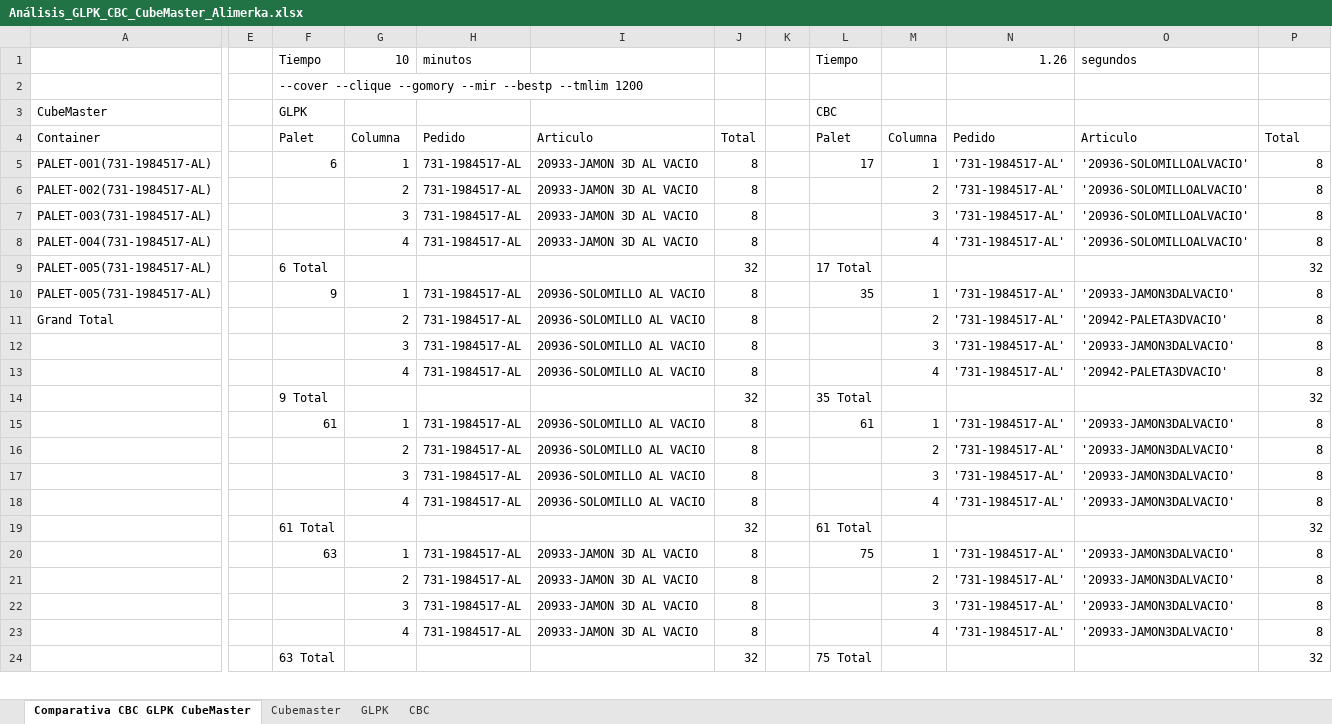
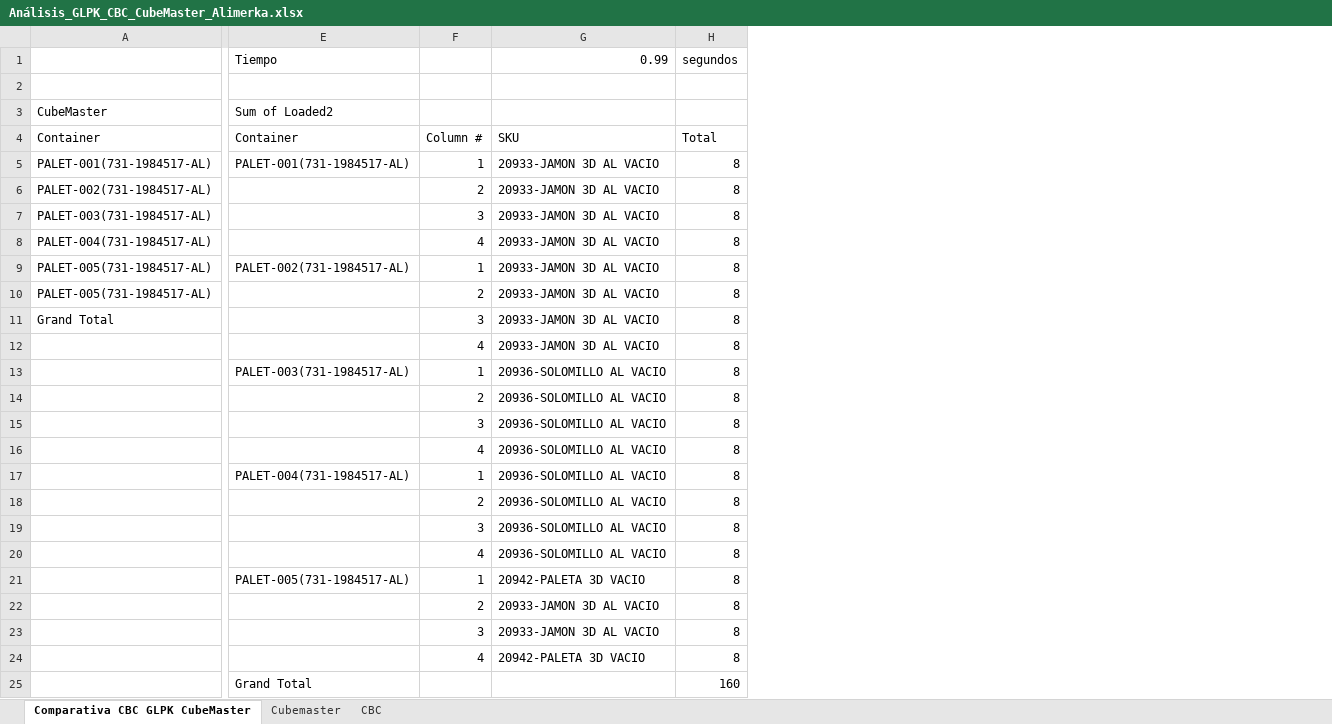
Before and after one commit to FMunyoz/PLOS, an Excel workbook: Analisis Resultados/Análisis_GLPK_CBC_CubeMaster_Alimerka.xlsx, sheet Comparativa CBC GLPK CubeMaster, drawn as a sheet; only a part is shown, gaps mark what is left out; values as stored, in another font and other column widths than the file's, no borders; removed rows and columns are numbered as before the commit, all else as after; rows hold the shown columns only; the diff covers the shown part only; the diff names each change by its address in the sheet, - before the commit and + after, or states it on an @@ line.

Commit message:
Versión 1.0 de Python:
- Se ha fragmentado el problema en palet completo, sección y tipo.
- Esta push incluye las restricciones comentadas con la refactorización.

```diff
--- a/Analisis Resultados/Análisis_GLPK_CBC_CubeMaster_Alimerka.xlsx (sheet Comparativa CBC GLPK CubeMaster)
+++ b/Analisis Resultados/Análisis_GLPK_CBC_CubeMaster_Alimerka.xlsx (sheet Comparativa CBC GLPK CubeMaster)
-sheet tab: GLPK
-column E, empty
-column F, rows 2-10: --cover --clique --gomory --mir --bestp --tmlim 1200 | GLPK | Palet | 6 |  |  |  | 6 Total | 9; row 15: 61; rows 20-24: 63 |  |  |  | 63 Total
+column E, rows 3-9: Sum of Loaded2 | Container | PALET-001(731-1984517-AL) |  |  |  | PALET-002(731-1984517-AL); row 13: PALET-003(731-1984517-AL); rows 21-25: PALET-005(731-1984517-AL) |  |  |  | Grand Total
-column H, rows 4-11: Pedido | 731-1984517-AL | 731-1984517-AL | 731-1984517-AL | 731-1984517-AL |  | 731-1984517-AL | 731-1984517-AL; rows 15-18: all 731-1984517-AL; rows 20-23: all 731-1984517-AL
-column J, rows 4-11: Total | 8 | 8 | 8 | 8 | 32 | 8 | 8; rows 15-18: all 8; rows 20-24: 8 | 8 | 8 | 8 | 32
-column K, empty
-column L, rows 3-10: CBC | Palet | 17 |  |  |  | 17 Total | 35; row 15: 61; rows 20-24: 75 |  |  |  | 75 Total
-column M, rows 4-11: Columna | 1 | 2 | 3 | 4 |  | 1 | 2; rows 15-18: 1 | 2 | 3 | 4; rows 20-23: 1 | 2 | 3 | 4
-column N, rows 4-11: Pedido | '731-1984517-AL' | '731-1984517-AL' | '731-1984517-AL' | '731-1984517-AL' |  | '731-1984517-AL' | '731-1984517-AL'; rows 15-18: all '731-1984517-AL'; rows 20-23: all '731-1984517-AL'
-column O, rows 4-11: Articulo | '20936-SOLOMILLOALVACIO' | '20936-SOLOMILLOALVACIO' | '20936-SOLOMILLOALVACIO' | '20936-SOLOMILLOALVACIO' |  | '20933-JAMON3DALVACIO' | '20942-PALETA3DVACIO'; rows 15-18: all '20933-JAMON3DALVACIO'; rows 20-23: all '20933-JAMON3DALVACIO'
-row 1:  |  | Tiempo | 10 | minutos |  |  |  | Tiempo |  | 1.26 | segundos
+row 1:  | Tiempo |  | 0.99 | segundos
-F4: Columna
+F4: Column #
-G4: Articulo
+G4: SKU
-F9: (empty)
+F9: 1
-G9: (empty)
+G9: 20933-JAMON 3D AL VACIO
-H9: 32
+H9: 8
-F10: 1
+F10: 2
-G10:G11: 20936-SOLOMILLO AL VACIO
+G10:G11: 20933-JAMON 3D AL VACIO
-F11: 2
+F11: 3
-row 14:  |  | 9 Total |  |  |  | 32 |  | 35 Total |  |  |  | 32
+row 12:  |  | 4 | 20933-JAMON 3D AL VACIO | 8
-row 19:  |  | 61 Total |  |  |  | 32 |  | 61 Total |  |  |  | 32
+row 17:  | PALET-004(731-1984517-AL) | 1 | 20936-SOLOMILLO AL VACIO | 8
+row 18:  |  | 2 | 20936-SOLOMILLO AL VACIO | 8
@@ row 12 moved to row 19: 3 @@
@@ row 13 moved to row 20: 4 @@
-G21: 20933-JAMON 3D AL VACIO
+G21: 20942-PALETA 3D VACIO
-G24: 20933-JAMON 3D AL VACIO
+G24: 20942-PALETA 3D VACIO
-H25: 32
+H25: 160
```
Also changed, not shown: 8 removed rows elsewhere in this sheet, sheet CBC, 33 other files.
